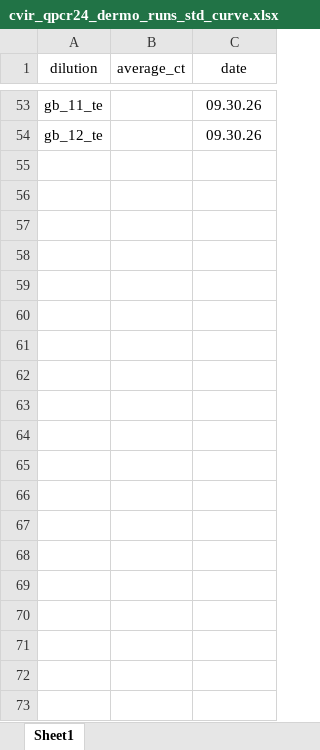
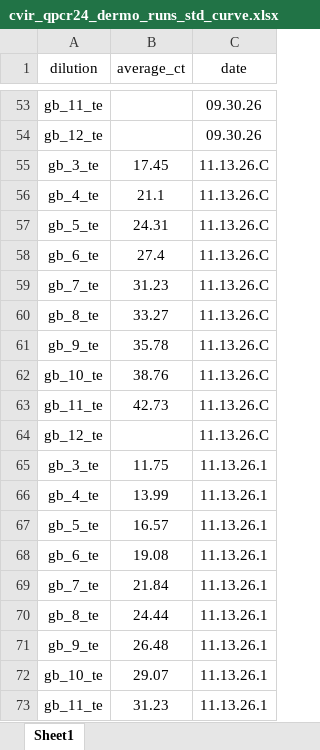
Before and after one commit to jlmatt/cvir_pmrs23, an Excel workbook: data/raw/cvir_qpcr24_dermo_runs_std_curve.xlsx, sheet Sheet1, drawn as a sheet; only a part is shown, gaps mark what is left out; values as stored, in another font and other column widths than the file's, no borders; charts and pictures not drawn; the diff covers the shown part only; the diff names each change by its address in the sheet, - before the commit and + after, or states it on an @@ line.

Commit message:
updated qpcr results

```diff
--- a/data/raw/cvir_qpcr24_dermo_runs_std_curve.xlsx (sheet Sheet1)
+++ b/data/raw/cvir_qpcr24_dermo_runs_std_curve.xlsx (sheet Sheet1)
+row 55: gb_3_te | 17.45 | 11.13.26.C
+row 56: gb_4_te | 21.1 | 11.13.26.C
+row 57: gb_5_te | 24.31 | 11.13.26.C
+row 58: gb_6_te | 27.4 | 11.13.26.C
+row 59: gb_7_te | 31.23 | 11.13.26.C
+row 60: gb_8_te | 33.27 | 11.13.26.C
+row 61: gb_9_te | 35.78 | 11.13.26.C
+row 62: gb_10_te | 38.76 | 11.13.26.C
+row 63: gb_11_te | 42.73 | 11.13.26.C
+row 64: gb_12_te |  | 11.13.26.C
+row 65: gb_3_te | 11.75 | 11.13.26.1
+row 66: gb_4_te | 13.99 | 11.13.26.1
+row 67: gb_5_te | 16.57 | 11.13.26.1
+row 68: gb_6_te | 19.08 | 11.13.26.1
+row 69: gb_7_te | 21.84 | 11.13.26.1
+row 70: gb_8_te | 24.44 | 11.13.26.1
+row 71: gb_9_te | 26.48 | 11.13.26.1
+row 72: gb_10_te | 29.07 | 11.13.26.1
+row 73: gb_11_te | 31.23 | 11.13.26.1
```
Also changed, not shown: 24 added rows elsewhere in this sheet, 1 other file.
